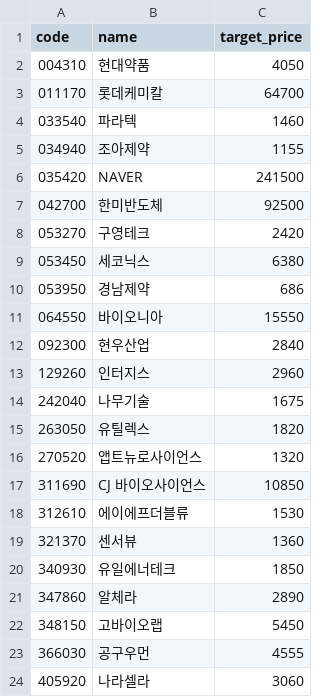
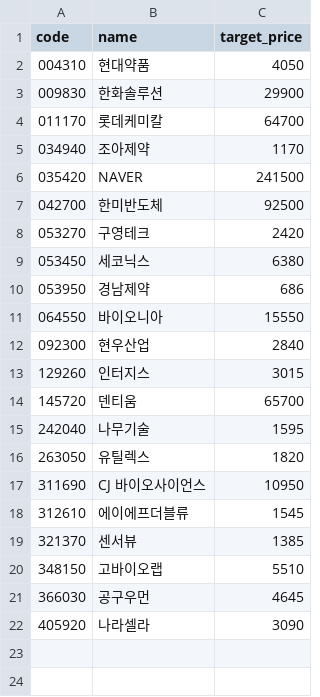
Before and after one commit to kgs3205/kgs1, a CSV file: targets_simple.csv, drawn as a sheet.

Commit message:
auto: update targets_simple.csv

```diff
--- a/targets_simple.csv
+++ b/targets_simple.csv
@@ -2,5 +2,5 @@
 004310,현대약품,4050
+009830,한화솔루션,29900
 011170,롯데케미칼,64700
-033540,파라텍,1460
-034940,조아제약,1155
+034940,조아제약,1170
 035420,NAVER,241500
@@ -12,13 +12,11 @@
 092300,현우산업,2840
-129260,인터지스,2960
-242040,나무기술,1675
+129260,인터지스,3015
+145720,덴티움,65700
+242040,나무기술,1595
 263050,유틸렉스,1820
-270520,앱트뉴로사이언스,1320
-311690,CJ 바이오사이언스,10850
-312610,에이에프더블류,1530
-321370,센서뷰,1360
-340930,유일에너테크,1850
-347860,알체라,2890
-348150,고바이오랩,5450
-366030,공구우먼,4555
-405920,나라셀라,3060
+311690,CJ 바이오사이언스,10950
+312610,에이에프더블류,1545
+321370,센서뷰,1385
+348150,고바이오랩,5510
+366030,공구우먼,4645
+405920,나라셀라,3090
```
